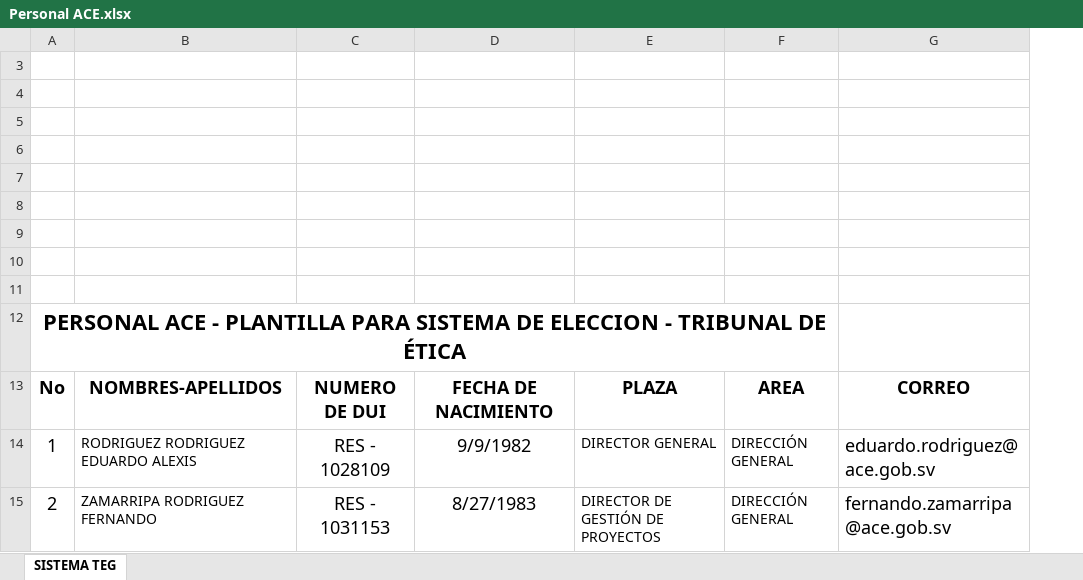
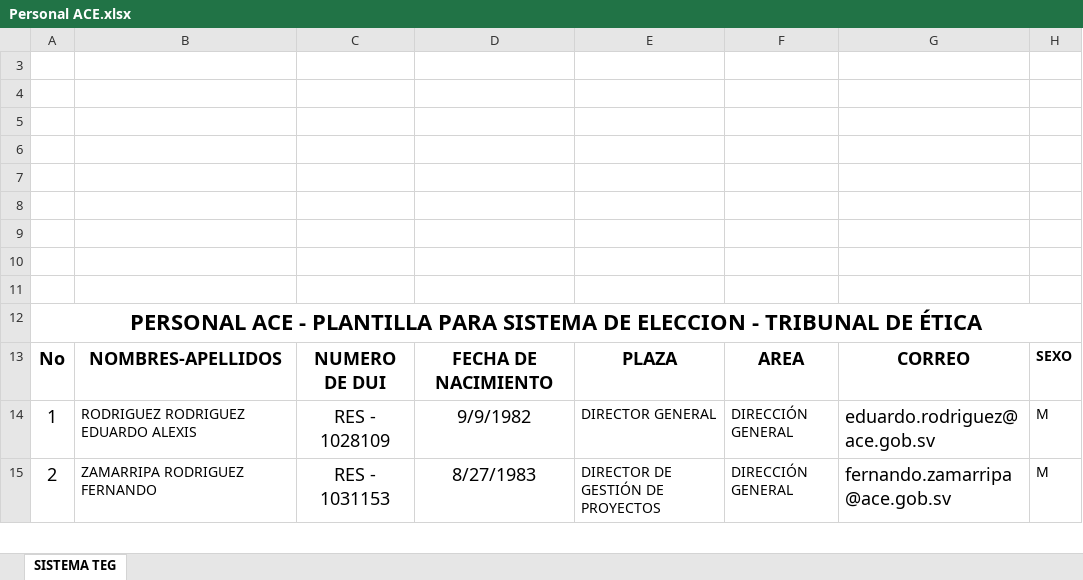
Before and after one commit to salvagustin/TEG, an Excel workbook: comisiones_alc/afiliaciones/excel/Personal ACE.xlsx, sheet SISTEMA TEG, drawn as a sheet; only a part is shown; values as stored, in another font and other column widths than the file's, no borders; charts and pictures and conditional formats not drawn; removed rows and columns are numbered as before the commit, all else as after; the diff names each change by its address in the sheet, - before the commit and + after, or states it on an @@ line.

Commit message:
correciones del campo sexo

```diff
--- a/comisiones_alc/afiliaciones/excel/Personal ACE.xlsx (sheet SISTEMA TEG)
+++ b/comisiones_alc/afiliaciones/excel/Personal ACE.xlsx (sheet SISTEMA TEG)
+column H, rows 13-15: SEXO | M | M
-A12:F12 merged
+A12:H12 merged
```
Also changed, not shown: 17 other files.
